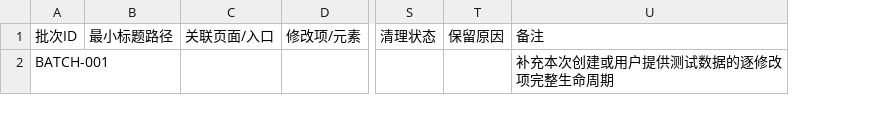
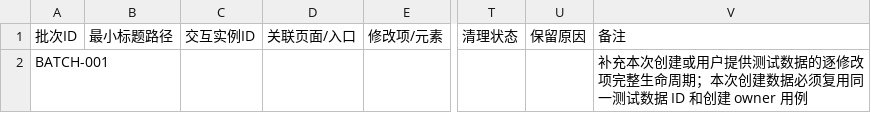
Before and after one commit to sdssee/test_case_gen, a CSV file: docs/test-assets/batch-runs/templates/test-data-lifecycle-template.csv, drawn as a sheet; only a part is shown, gaps mark what is left out; addresses are those after the commit; the diff names each change by its address in the sheet, - before the commit and + after, or states it on an @@ line.

```diff
--- a/docs/test-assets/batch-runs/templates/test-data-lifecycle-template.csv
+++ b/docs/test-assets/batch-runs/templates/test-data-lifecycle-template.csv
+column C, row 1: 交互实例ID
-V2: 补充本次创建或用户提供测试数据的逐修改项完整生命周期
+V2: 补充本次创建或用户提供测试数据的逐修改项完整生命周期；本次创建数据必须复用同一测试数据 ID 和创建 owner 用例
```
Also changed, not shown: docs/test-assets/batch-runs/templates/element-case-plan-template.csv, docs/test-assets/batch-runs/templates/page-discovery-template.csv, 35 other files.
